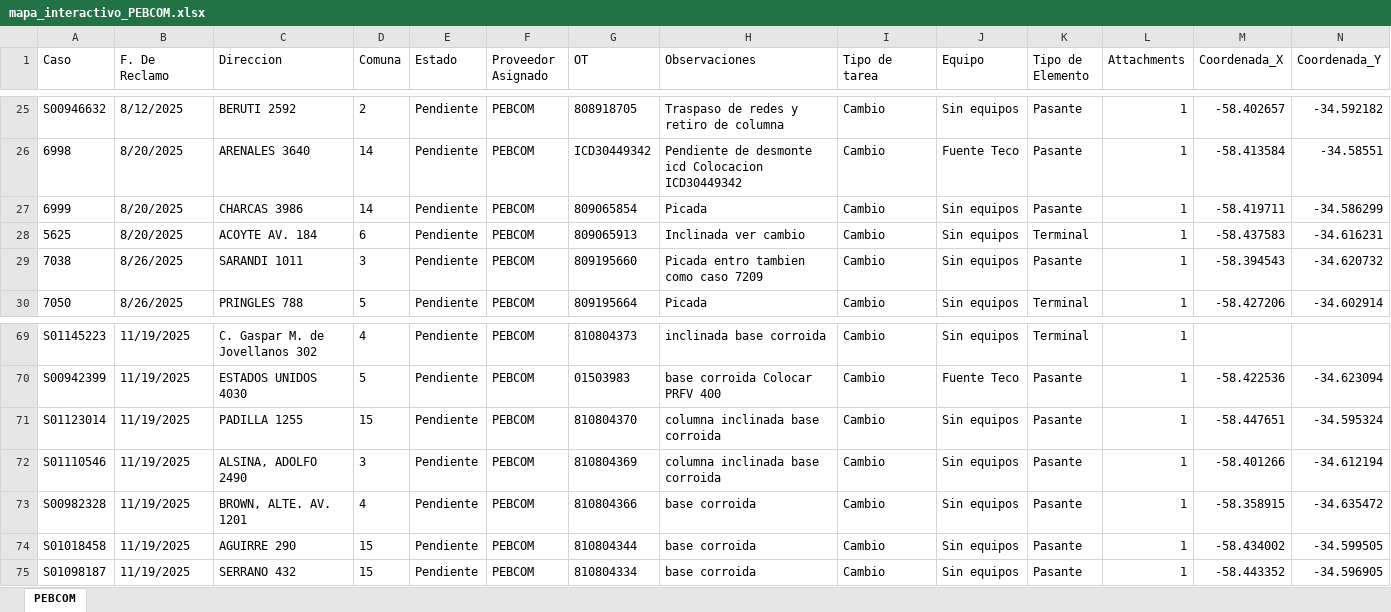
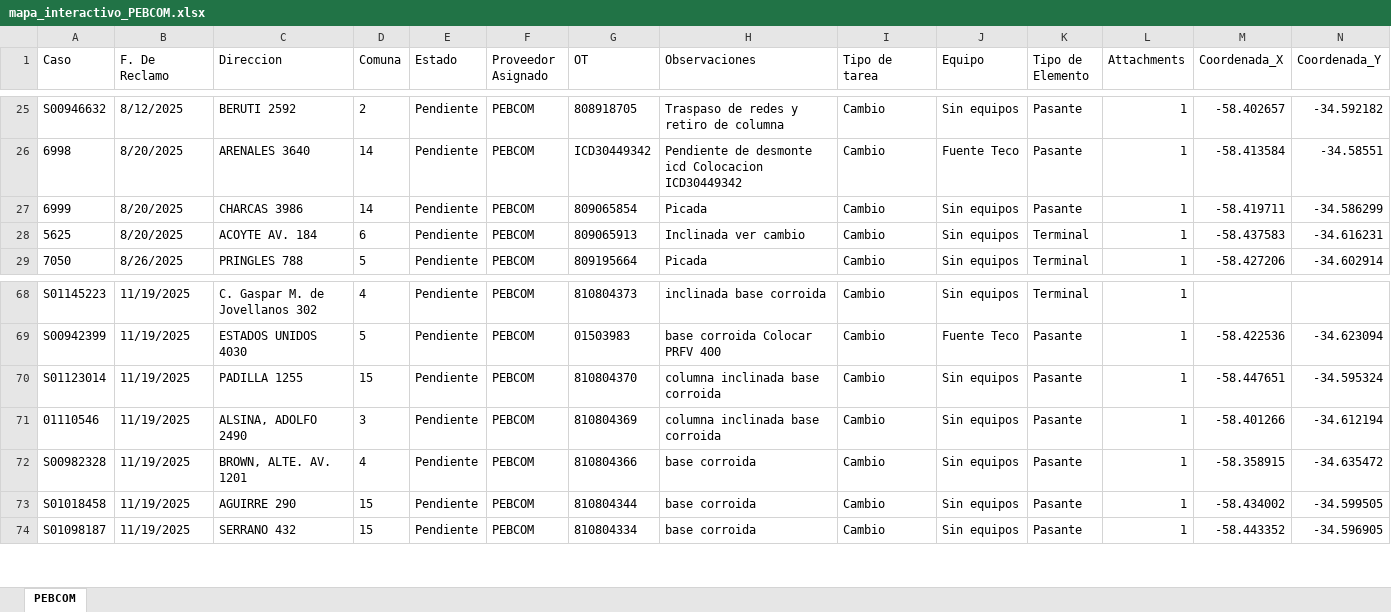
Before and after one commit to gestiondereclamosteco/pebcom, an Excel workbook: mapa_interactivo_PEBCOM.xlsx, sheet PEBCOM, drawn as a sheet; only a part is shown, gaps mark what is left out; values as stored, in another font and other column widths than the file's, no borders; removed rows and columns are numbered as before the commit, all else as after; rows hold the shown columns only; the diff names each change by its address in the sheet, - before the commit and + after, or states it on an @@ line.

Commit message:
Actualizacion automatica del mapa (2026-03-21 15:35:52)

```diff
--- a/mapa_interactivo_PEBCOM.xlsx (sheet PEBCOM)
+++ b/mapa_interactivo_PEBCOM.xlsx (sheet PEBCOM)
-row 29: 7038 | 8/26/2025 | SARANDI 1011 | 3 | Pendiente | PEBCOM | 809195660 | Picada entro tambien como caso 7209 | Cambio | Sin equipos | Pasante | 1 | -58.394543 | -34.620732
-A71 (Caso): S01110546
+A71 (Caso): 01110546
```
Also changed, not shown: 1 other file.
